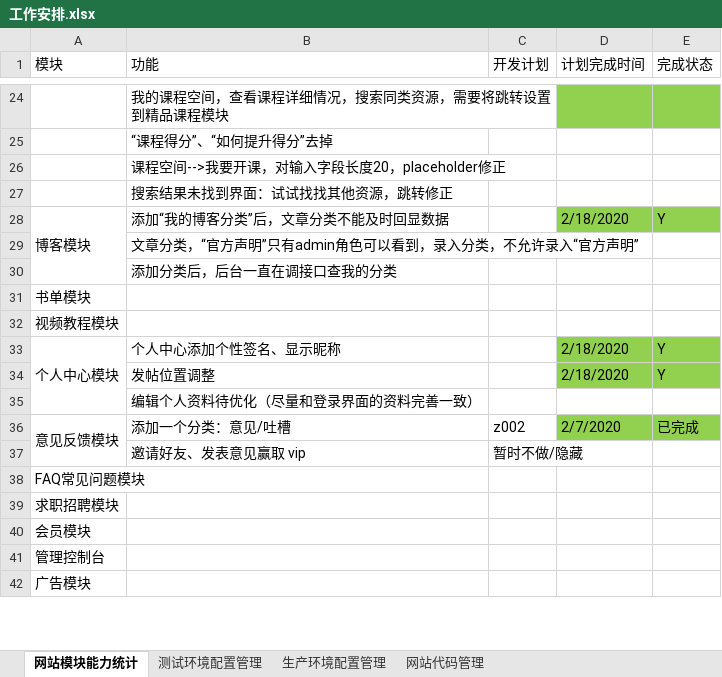
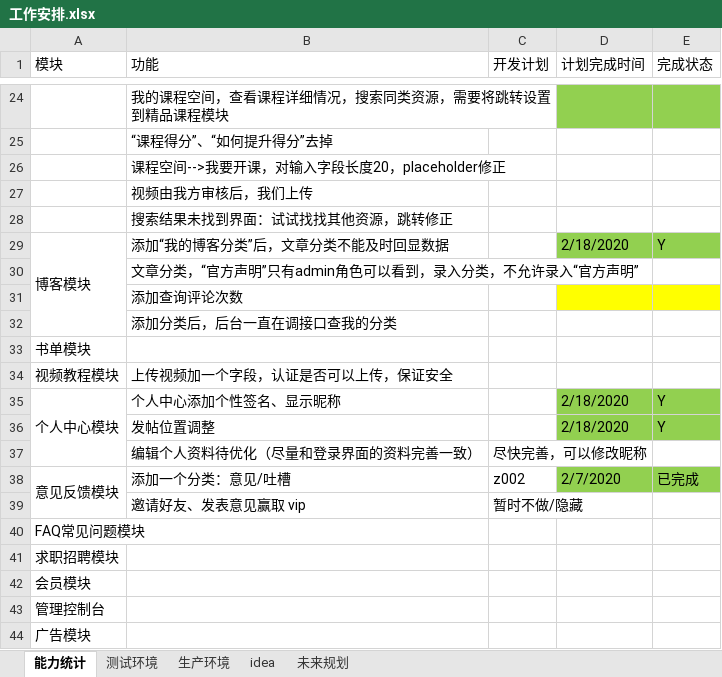
Before and after one commit to 389093982/isoft, an Excel workbook: isoft_doc/工作安排.xlsx, sheet 能力统计, drawn as a sheet; only a part is shown, gaps mark what is left out; values as stored, in another font and other column widths than the file's, no borders; addresses are those after the commit; the diff covers the shown part only; the diff names each change by its address in the sheet, - before the commit and + after, or states it on an @@ line.

```diff
--- a/isoft_doc/工作安排.xlsx (sheet 能力统计)
+++ b/isoft_doc/工作安排.xlsx (sheet 能力统计)
-sheet tab: 网站模块能力统计
+sheet tab: 能力统计
-sheet tab: 测试环境配置管理
+sheet tab: 测试环境
-sheet tab: 生产环境配置管理
+sheet tab: 生产环境
-sheet tab: 网站代码管理
+sheet tab: idea
+sheet tab: 未来规划
+row 27:  | 视频由我方审核后，我们上传
+row 31:  | 添加查询评论次数
-B34 (功能): (empty)
+B34 (功能): 上传视频加一个字段，认证是否可以上传，保证安全
-C37 (开发计划): (empty)
+C37 (开发计划): 尽快完善，可以修改昵称
```
Also changed, not shown: 1 added row, 2 edited cells and cell formats elsewhere in this sheet, 1 other file.
